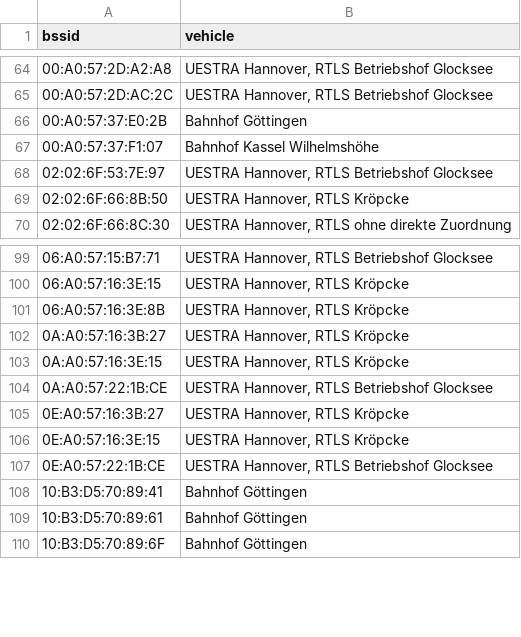
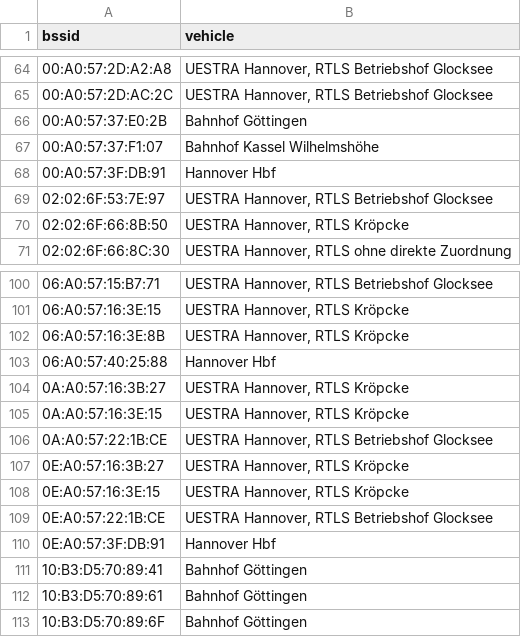
Before and after one commit to MrKrisKrisu/Public-transport-tracking-data, a CSV file: company_4_stationary.csv, drawn as a sheet; only a part is shown, gaps mark what is left out; the diff names each change by its address in the sheet, - before the commit and + after, or states it on an @@ line.

```diff
--- a/company_4_stationary.csv
+++ b/company_4_stationary.csv
+row 68: 00:A0:57:3F:DB:91 | Hannover Hbf
+row 103: 06:A0:57:40:25:88 | Hannover Hbf
+row 110: 0E:A0:57:3F:DB:91 | Hannover Hbf
```
Also changed, not shown: company_1_uestra-hannover.csv, company_3_db-fernverkehr-ag.csv, 3 other files.
